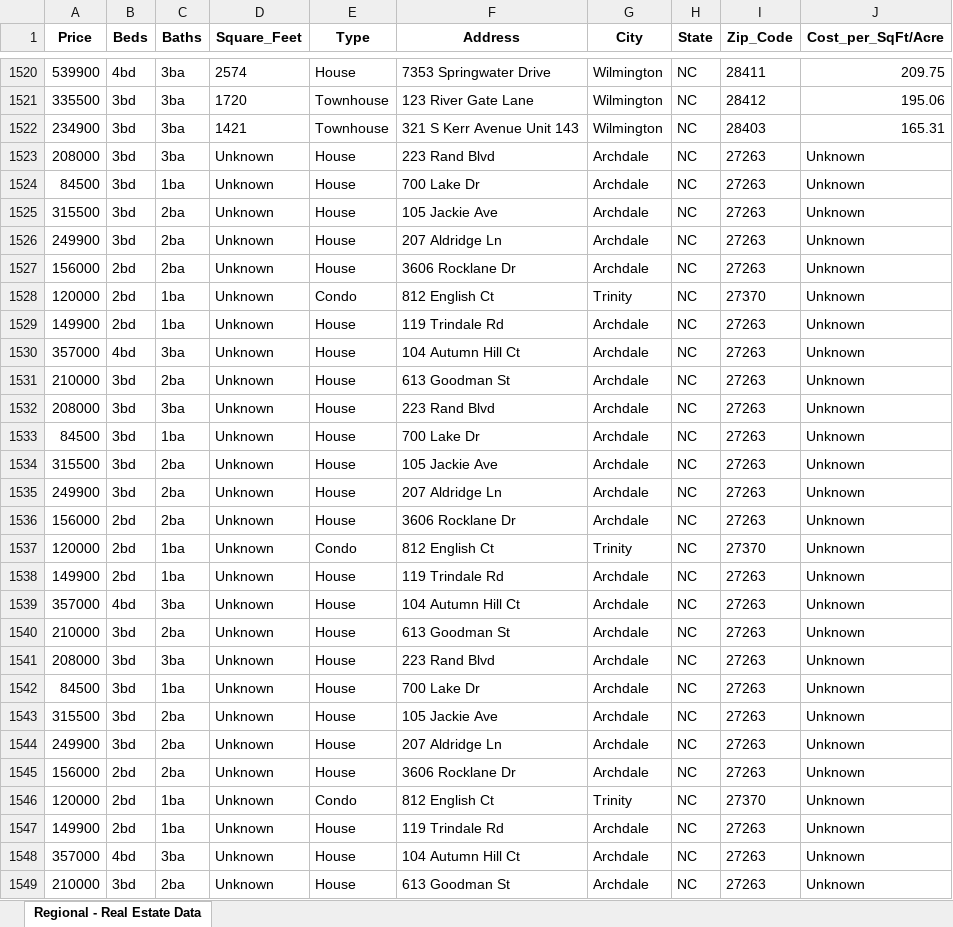
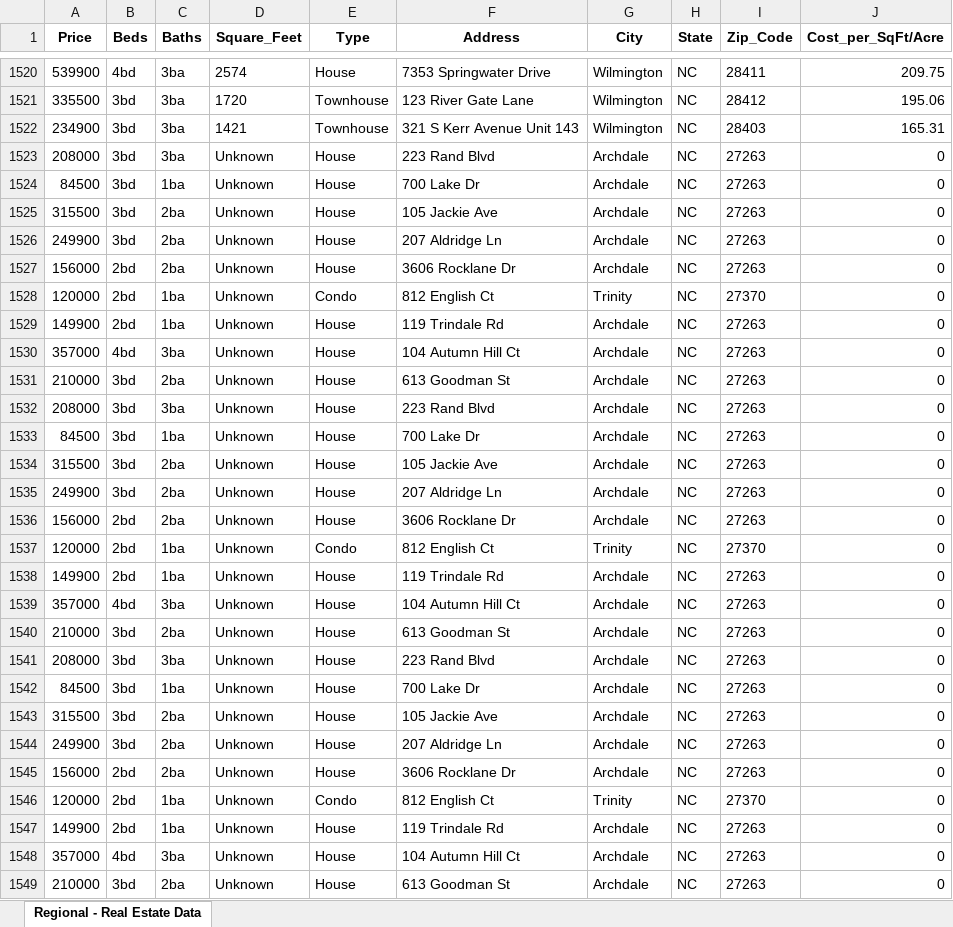
Before and after one commit to Logan-0/realEstateScraping, an Excel workbook: Regional - RealEstateData.xlsx, sheet Regional - Real Estate Data, drawn as a sheet; only a part is shown, gaps mark what is left out; values as stored, in another font and other column widths than the file's, no borders; the diff covers the shown part only; the diff names each change by its address in the sheet, - before the commit and + after, or states it on an @@ line.

```diff
--- a/Regional - RealEstateData.xlsx (sheet Regional - Real Estate Data)
+++ b/Regional - RealEstateData.xlsx (sheet Regional - Real Estate Data)
-J1523:J1549 (Cost_per_SqFt/Acre): Unknown
+J1523:J1549 (Cost_per_SqFt/Acre): 0
```
Also changed, not shown: 1362 edited cells elsewhere in this sheet, 1 other file.
